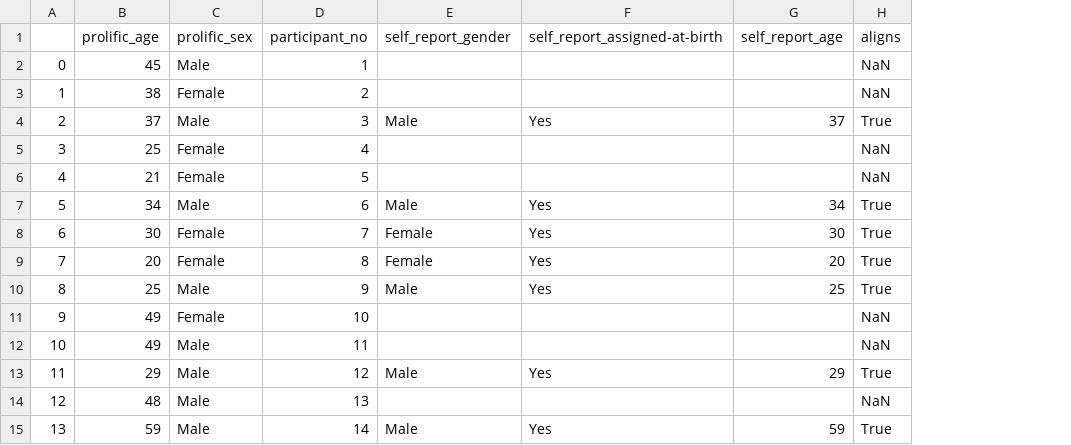
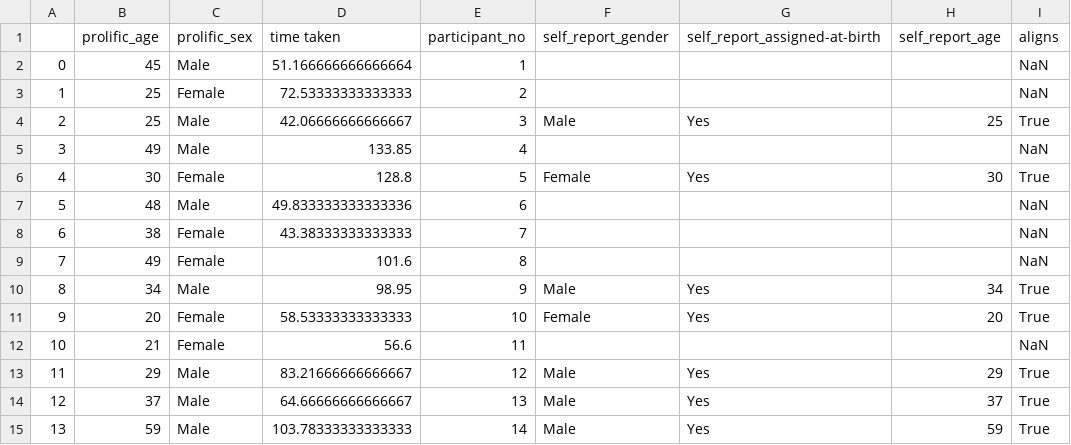
Before and after one commit to emilybagley/disgust_reversal_learning-pilot, a CSV file: csvs/blinded_demography.csv, drawn as a sheet; addresses are those after the commit; the diff names each change by its address in the sheet, - before the commit and + after, or states it on an @@ line.

```diff
--- a/csvs/blinded_demography.csv
+++ b/csvs/blinded_demography.csv
+column D (time taken), rows 2-15: 51.166666666666664 | 72.53333333333333 | 42.06666666666667 | 133.85 | 128.8 | 49.833333333333336 | 43.38333333333333 | 101.6 | 98.95 | 58.53333333333333 | 56.6 | 83.21666666666667 | 64.66666666666667 | 103.78333333333333
-B3 (prolific_age): 38
+B3 (prolific_age): 25
-B4 (prolific_age): 37
+B4 (prolific_age): 25
-H4 (self_report_age): 37
+H4 (self_report_age): 25
-B5 (prolific_age): 25
+B5 (prolific_age): 49
-C5 (prolific_sex): Female
+C5 (prolific_sex): Male
-B6 (prolific_age): 21
+B6 (prolific_age): 30
-F6 (self_report_gender): (empty)
+F6 (self_report_gender): Female
-G6 (self_report_assigned-at-birth): (empty)
+G6 (self_report_assigned-at-birth): Yes
-H6 (self_report_age): (empty)
+H6 (self_report_age): 30
-I6 (aligns): NaN
+I6 (aligns): True
-B7 (prolific_age): 34
+B7 (prolific_age): 48
-F7 (self_report_gender): Male
+F7 (self_report_gender): (empty)
-G7:G9 (self_report_assigned-at-birth): Yes
+G7:G9 (self_report_assigned-at-birth): (empty)
-H7 (self_report_age): 34
+H7 (self_report_age): (empty)
-I7:I9 (aligns): True
+I7:I9 (aligns): NaN
-B8 (prolific_age): 30
+B8 (prolific_age): 38
-F8:F9 (self_report_gender): Female
+F8:F9 (self_report_gender): (empty)
-H8 (self_report_age): 30
+H8 (self_report_age): (empty)
-B9 (prolific_age): 20
+B9 (prolific_age): 49
-H9 (self_report_age): 20
+H9 (self_report_age): (empty)
-B10 (prolific_age): 25
+B10 (prolific_age): 34
-H10 (self_report_age): 25
+H10 (self_report_age): 34
-B11 (prolific_age): 49
+B11 (prolific_age): 20
-F11 (self_report_gender): (empty)
+F11 (self_report_gender): Female
-G11 (self_report_assigned-at-birth): (empty)
+G11 (self_report_assigned-at-birth): Yes
-H11 (self_report_age): (empty)
+H11 (self_report_age): 20
-I11 (aligns): NaN
+I11 (aligns): True
-B12 (prolific_age): 49
+B12 (prolific_age): 21
-C12 (prolific_sex): Male
+C12 (prolific_sex): Female
-B14 (prolific_age): 48
+B14 (prolific_age): 37
-F14 (self_report_gender): (empty)
+F14 (self_report_gender): Male
-G14 (self_report_assigned-at-birth): (empty)
+G14 (self_report_assigned-at-birth): Yes
-H14 (self_report_age): (empty)
+H14 (self_report_age): 37
-I14 (aligns): NaN
+I14 (aligns): True
```
Also changed, not shown: csvs/chosen_stim_excluded.csv, csvs/complete_task_excluded.csv, 4 other files.
